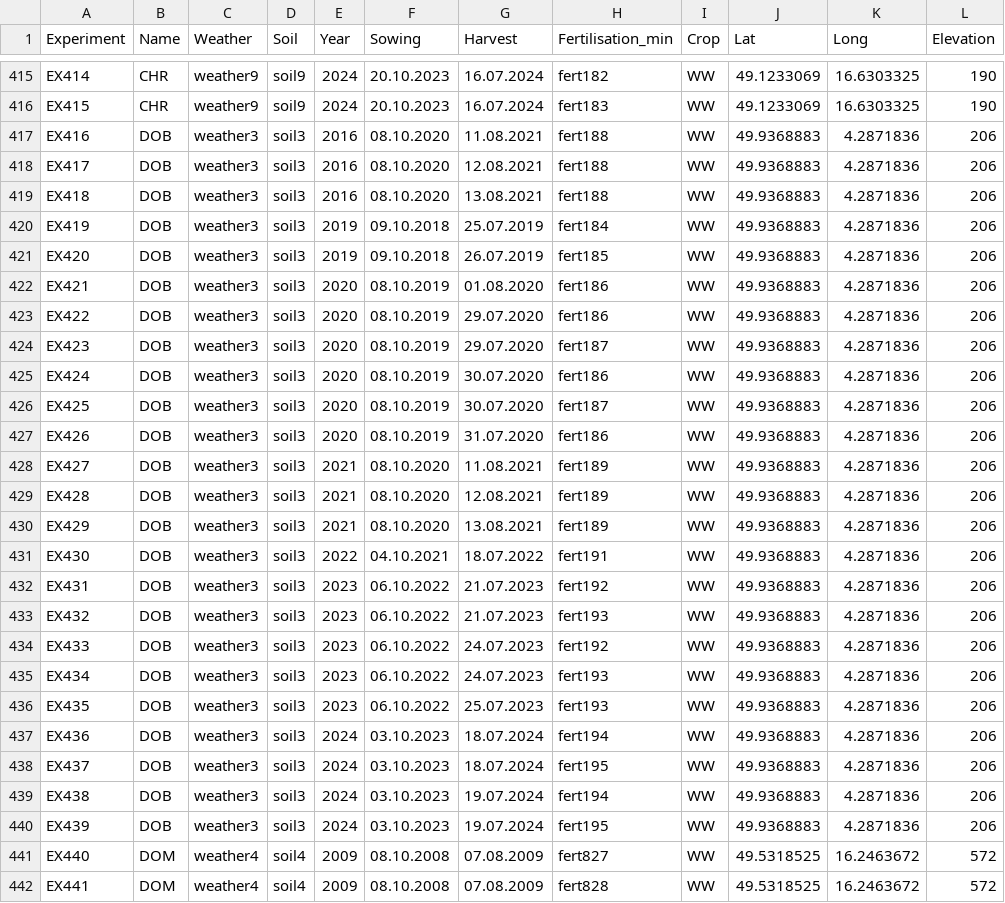
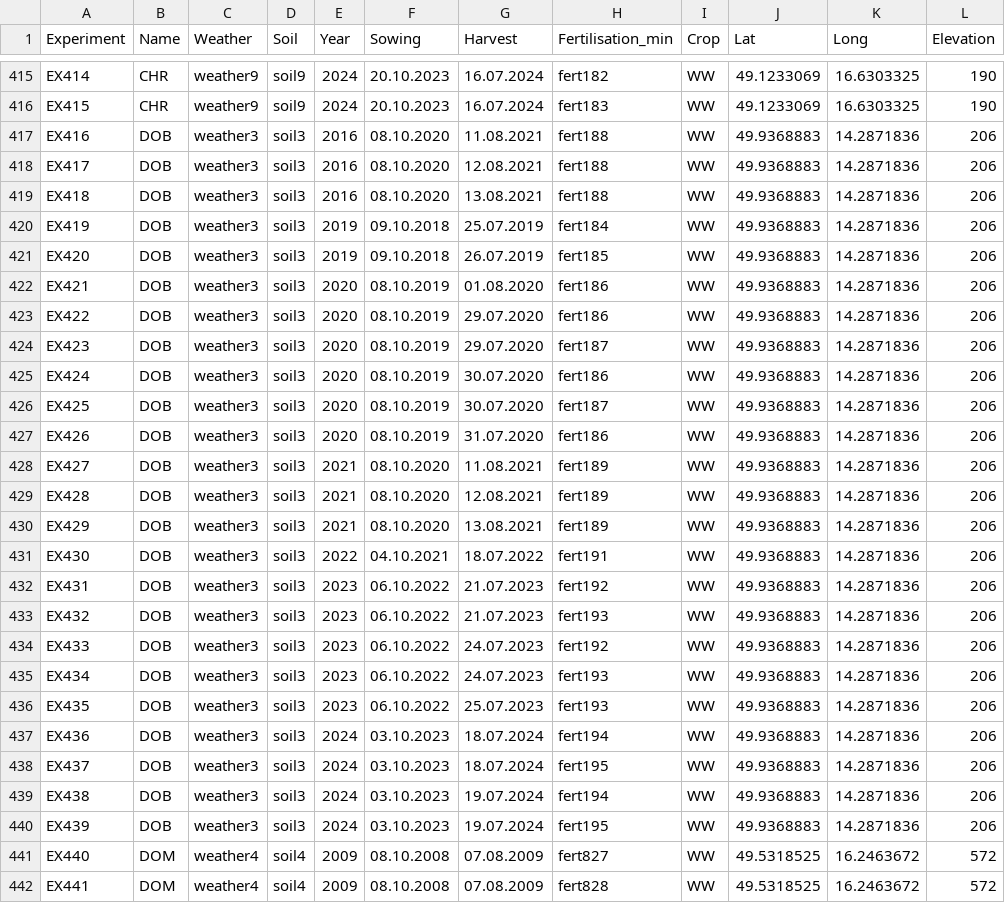
Before and after one commit to zalf-rpm/CZ_site_calibration, a CSV file: data/Meta.csv, drawn as a sheet; only a part is shown, gaps mark what is left out.

Commit message:
Update coordinates of EX416-EX439

```diff
--- a/data/Meta.csv
+++ b/data/Meta.csv
@@ -416,26 +416,26 @@ EX414;CHR;weather9;soil9;2024;20.10.2023;16.07.2024;fert182;WW;49.1233069;16.630
 EX415;CHR;weather9;soil9;2024;20.10.2023;16.07.2024;fert183;WW;49.1233069;16.6303325;190
-EX416;DOB;weather3;soil3;2016;08.10.2020;11.08.2021;fert188;WW;49.9368883;4.2871836;206
-EX417;DOB;weather3;soil3;2016;08.10.2020;12.08.2021;fert188;WW;49.9368883;4.2871836;206
-EX418;DOB;weather3;soil3;2016;08.10.2020;13.08.2021;fert188;WW;49.9368883;4.2871836;206
-EX419;DOB;weather3;soil3;2019;09.10.2018;25.07.2019;fert184;WW;49.9368883;4.2871836;206
-EX420;DOB;weather3;soil3;2019;09.10.2018;26.07.2019;fert185;WW;49.9368883;4.2871836;206
-EX421;DOB;weather3;soil3;2020;08.10.2019;01.08.2020;fert186;WW;49.9368883;4.2871836;206
-EX422;DOB;weather3;soil3;2020;08.10.2019;29.07.2020;fert186;WW;49.9368883;4.2871836;206
-EX423;DOB;weather3;soil3;2020;08.10.2019;29.07.2020;fert187;WW;49.9368883;4.2871836;206
-EX424;DOB;weather3;soil3;2020;08.10.2019;30.07.2020;fert186;WW;49.9368883;4.2871836;206
-EX425;DOB;weather3;soil3;2020;08.10.2019;30.07.2020;fert187;WW;49.9368883;4.2871836;206
-EX426;DOB;weather3;soil3;2020;08.10.2019;31.07.2020;fert186;WW;49.9368883;4.2871836;206
-EX427;DOB;weather3;soil3;2021;08.10.2020;11.08.2021;fert189;WW;49.9368883;4.2871836;206
-EX428;DOB;weather3;soil3;2021;08.10.2020;12.08.2021;fert189;WW;49.9368883;4.2871836;206
-EX429;DOB;weather3;soil3;2021;08.10.2020;13.08.2021;fert189;WW;49.9368883;4.2871836;206
-EX430;DOB;weather3;soil3;2022;04.10.2021;18.07.2022;fert191;WW;49.9368883;4.2871836;206
-EX431;DOB;weather3;soil3;2023;06.10.2022;21.07.2023;fert192;WW;49.9368883;4.2871836;206
-EX432;DOB;weather3;soil3;2023;06.10.2022;21.07.2023;fert193;WW;49.9368883;4.2871836;206
-EX433;DOB;weather3;soil3;2023;06.10.2022;24.07.2023;fert192;WW;49.9368883;4.2871836;206
-EX434;DOB;weather3;soil3;2023;06.10.2022;24.07.2023;fert193;WW;49.9368883;4.2871836;206
-EX435;DOB;weather3;soil3;2023;06.10.2022;25.07.2023;fert193;WW;49.9368883;4.2871836;206
-EX436;DOB;weather3;soil3;2024;03.10.2023;18.07.2024;fert194;WW;49.9368883;4.2871836;206
-EX437;DOB;weather3;soil3;2024;03.10.2023;18.07.2024;fert195;WW;49.9368883;4.2871836;206
-EX438;DOB;weather3;soil3;2024;03.10.2023;19.07.2024;fert194;WW;49.9368883;4.2871836;206
-EX439;DOB;weather3;soil3;2024;03.10.2023;19.07.2024;fert195;WW;49.9368883;4.2871836;206
+EX416;DOB;weather3;soil3;2016;08.10.2020;11.08.2021;fert188;WW;49.9368883;14.2871836;206
+EX417;DOB;weather3;soil3;2016;08.10.2020;12.08.2021;fert188;WW;49.9368883;14.2871836;206
+EX418;DOB;weather3;soil3;2016;08.10.2020;13.08.2021;fert188;WW;49.9368883;14.2871836;206
+EX419;DOB;weather3;soil3;2019;09.10.2018;25.07.2019;fert184;WW;49.9368883;14.2871836;206
+EX420;DOB;weather3;soil3;2019;09.10.2018;26.07.2019;fert185;WW;49.9368883;14.2871836;206
+EX421;DOB;weather3;soil3;2020;08.10.2019;01.08.2020;fert186;WW;49.9368883;14.2871836;206
+EX422;DOB;weather3;soil3;2020;08.10.2019;29.07.2020;fert186;WW;49.9368883;14.2871836;206
+EX423;DOB;weather3;soil3;2020;08.10.2019;29.07.2020;fert187;WW;49.9368883;14.2871836;206
+EX424;DOB;weather3;soil3;2020;08.10.2019;30.07.2020;fert186;WW;49.9368883;14.2871836;206
+EX425;DOB;weather3;soil3;2020;08.10.2019;30.07.2020;fert187;WW;49.9368883;14.2871836;206
+EX426;DOB;weather3;soil3;2020;08.10.2019;31.07.2020;fert186;WW;49.9368883;14.2871836;206
+EX427;DOB;weather3;soil3;2021;08.10.2020;11.08.2021;fert189;WW;49.9368883;14.2871836;206
+EX428;DOB;weather3;soil3;2021;08.10.2020;12.08.2021;fert189;WW;49.9368883;14.2871836;206
+EX429;DOB;weather3;soil3;2021;08.10.2020;13.08.2021;fert189;WW;49.9368883;14.2871836;206
+EX430;DOB;weather3;soil3;2022;04.10.2021;18.07.2022;fert191;WW;49.9368883;14.2871836;206
+EX431;DOB;weather3;soil3;2023;06.10.2022;21.07.2023;fert192;WW;49.9368883;14.2871836;206
+EX432;DOB;weather3;soil3;2023;06.10.2022;21.07.2023;fert193;WW;49.9368883;14.2871836;206
+EX433;DOB;weather3;soil3;2023;06.10.2022;24.07.2023;fert192;WW;49.9368883;14.2871836;206
+EX434;DOB;weather3;soil3;2023;06.10.2022;24.07.2023;fert193;WW;49.9368883;14.2871836;206
+EX435;DOB;weather3;soil3;2023;06.10.2022;25.07.2023;fert193;WW;49.9368883;14.2871836;206
+EX436;DOB;weather3;soil3;2024;03.10.2023;18.07.2024;fert194;WW;49.9368883;14.2871836;206
+EX437;DOB;weather3;soil3;2024;03.10.2023;18.07.2024;fert195;WW;49.9368883;14.2871836;206
+EX438;DOB;weather3;soil3;2024;03.10.2023;19.07.2024;fert194;WW;49.9368883;14.2871836;206
+EX439;DOB;weather3;soil3;2024;03.10.2023;19.07.2024;fert195;WW;49.9368883;14.2871836;206
 EX440;DOM;weather4;soil4;2009;08.10.2008;07.08.2009;fert827;WW;49.5318525;16.2463672;572
```
